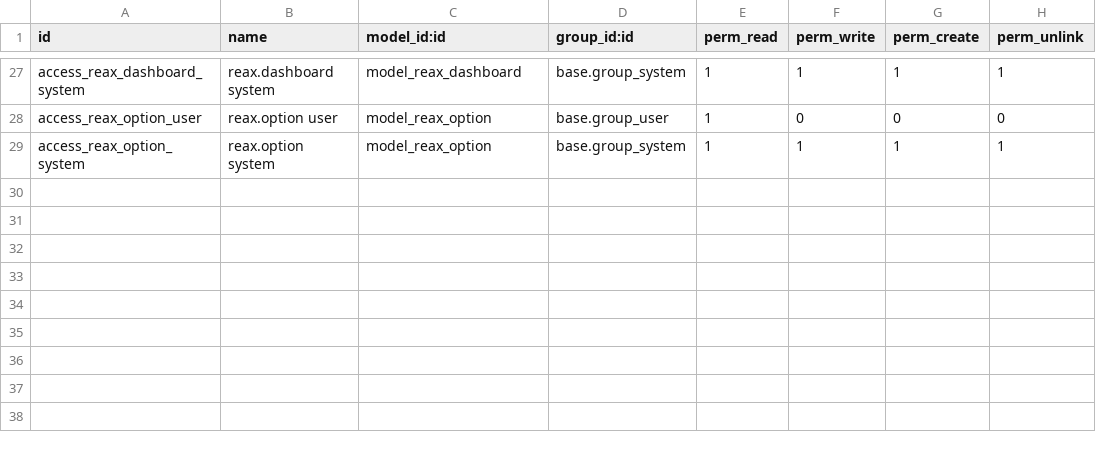
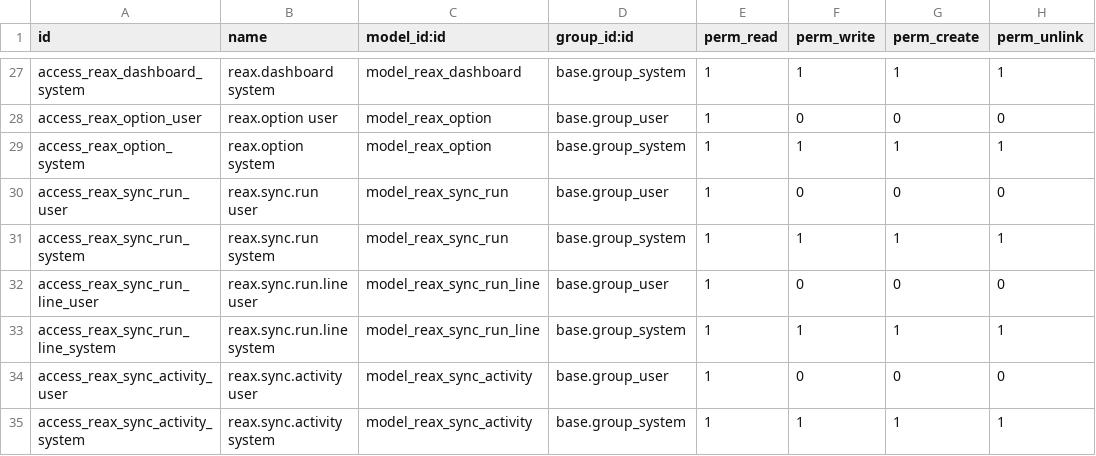
Before and after one commit to ShoaibAhmedSoomro/realestateapp-odoo-connector, a CSV file: realestateapp_connector/security/ir.model.access.csv, drawn as a sheet; only a part is shown, gaps mark what is left out.

```diff
--- a/realestateapp_connector/security/ir.model.access.csv
+++ b/realestateapp_connector/security/ir.model.access.csv
@@ -29 +29,7 @@ access_reax_option_user,reax.option user,model_reax_option,base.group_user,1,0,0
 access_reax_option_system,reax.option system,model_reax_option,base.group_system,1,1,1,1
+access_reax_sync_run_user,reax.sync.run user,model_reax_sync_run,base.group_user,1,0,0,0
+access_reax_sync_run_system,reax.sync.run system,model_reax_sync_run,base.group_system,1,1,1,1
+access_reax_sync_run_line_user,reax.sync.run.line user,model_reax_sync_run_line,base.group_user,1,0,0,0
+access_reax_sync_run_line_system,reax.sync.run.line system,model_reax_sync_run_line,base.group_system,1,1,1,1
+access_reax_sync_activity_user,reax.sync.activity user,model_reax_sync_activity,base.group_user,1,0,0,0
+access_reax_sync_activity_system,reax.sync.activity system,model_reax_sync_activity,base.group_system,1,1,1,1
```
Also changed, not shown: 4 other files.
